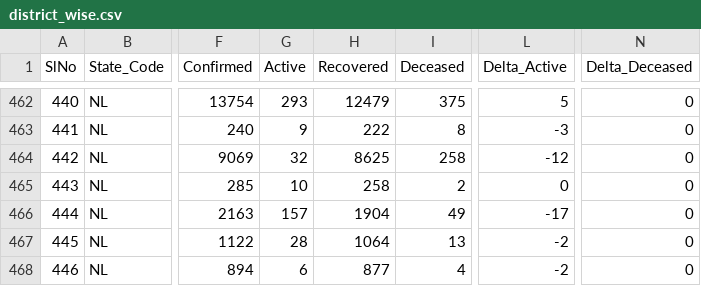
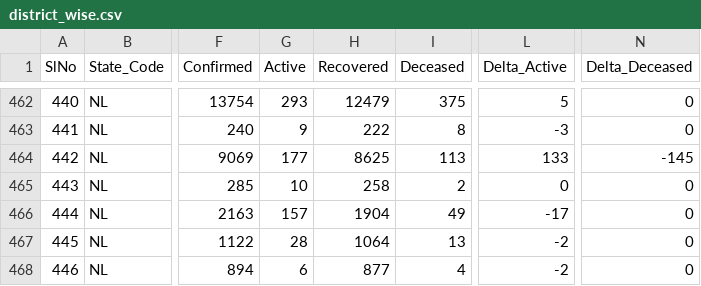
Before and after one commit to covid19india/data, a CSV file: csv/latest/district_wise.csv, drawn as a sheet; only a part is shown, gaps mark what is left out; the diff names each change by its address in the sheet, - before the commit and + after, or states it on an @@ line.

Commit message:
data updated on - Mon Aug 30 18:38:36 IST 2021

```diff
--- a/csv/latest/district_wise.csv
+++ b/csv/latest/district_wise.csv
-G464 (Active): 32
+G464 (Active): 177
-I464 (Deceased): 258
+I464 (Deceased): 113
-L464 (Delta_Active): -12
+L464 (Delta_Active): 133
-N464 (Delta_Deceased): 0
+N464 (Delta_Deceased): -145
```
Also changed, not shown: csv/latest/state_wise.csv, csv/latest/states.csv, 10 other files.
